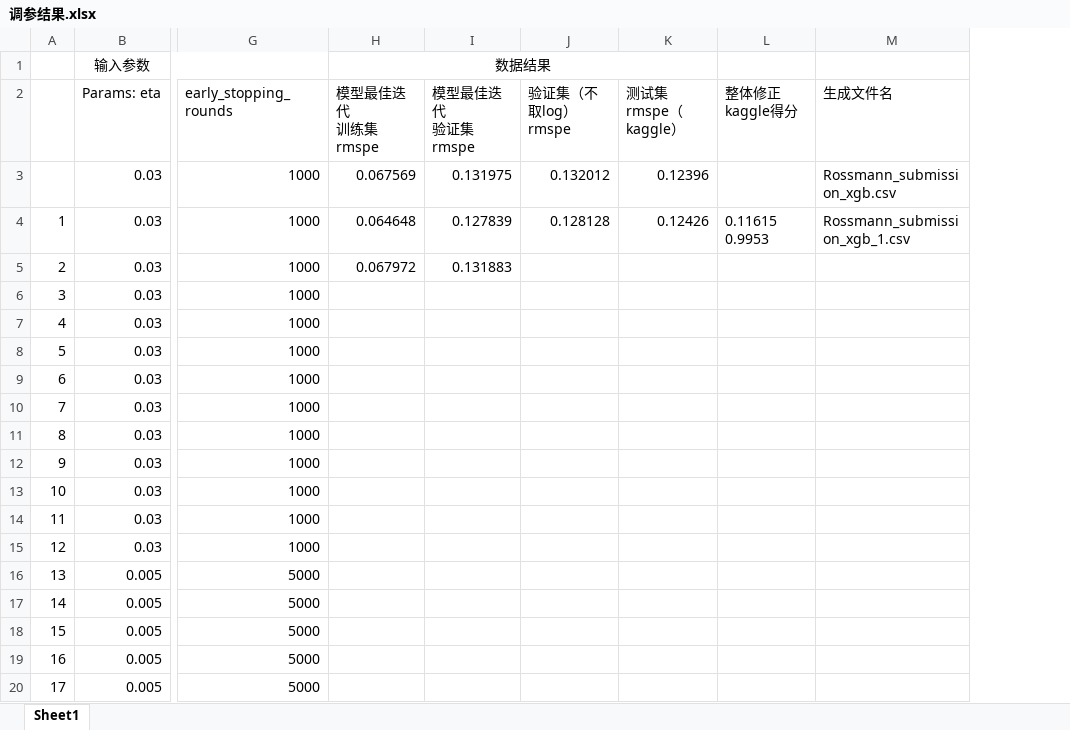
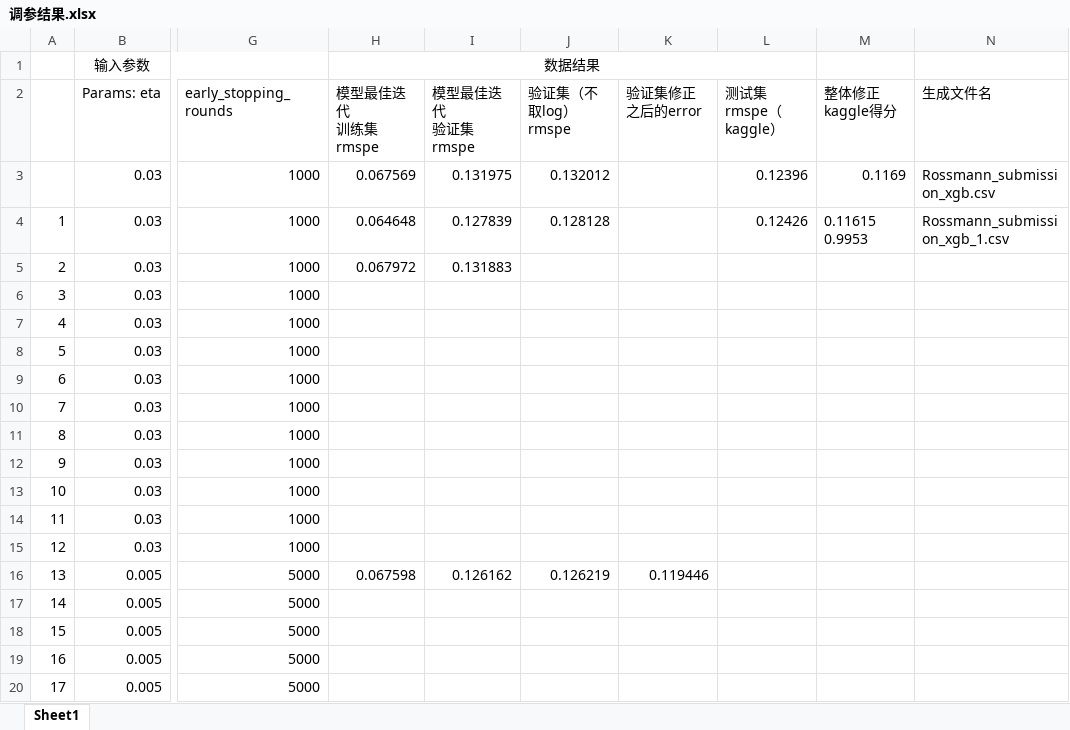
Before and after one commit to lirong1986/-rossmann-store-sales, an Excel workbook: 调参结果.xlsx, sheet Sheet1, drawn as a sheet; only a part is shown, gaps mark what is left out; values as stored, in another font and other column widths than the file's, no borders; addresses are those after the commit; the diff names each change by its address in the sheet, - before the commit and + after, or states it on an @@ line.

```diff
--- a/调参结果.xlsx (sheet Sheet1)
+++ b/调参结果.xlsx (sheet Sheet1)
+column K (验证集修正之后的error), row 16: 0.119446
-M3 (整体修正kaggle得分): (empty)
+M3 (整体修正kaggle得分): 0.1169
-H16 (模型最佳迭代 训练集 rmspe): (empty)
+H16 (模型最佳迭代 训练集 rmspe): 0.067598
-I16 (模型最佳迭代 验证集rmspe): (empty)
+I16 (模型最佳迭代 验证集rmspe): 0.126162
-J16 (验证集（不取log） rmspe): (empty)
+J16 (验证集（不取log） rmspe): 0.126219
```
Also changed, not shown: 4 other files.
